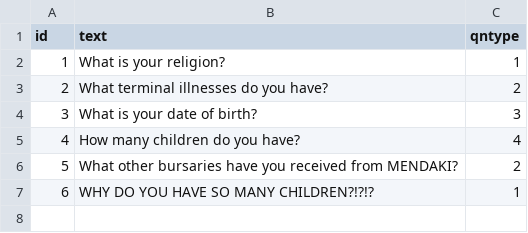
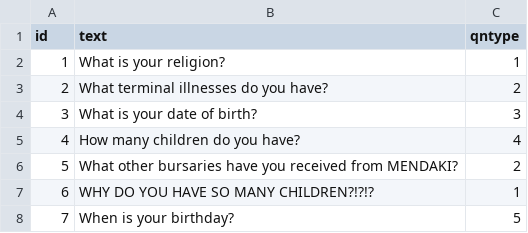
Before and after one commit to intelicopter/Intelicopter, a CSV file: intelicopter/question.csv, drawn as a sheet.

```diff
--- a/intelicopter/question.csv
+++ b/intelicopter/question.csv
@@ -7 +7,2 @@ id,text,qntype
 6,WHY DO YOU HAVE SO MANY CHILDREN?!?!?,1
+7,When is your birthday?,5
```
Also changed, not shown: 1 other file.
